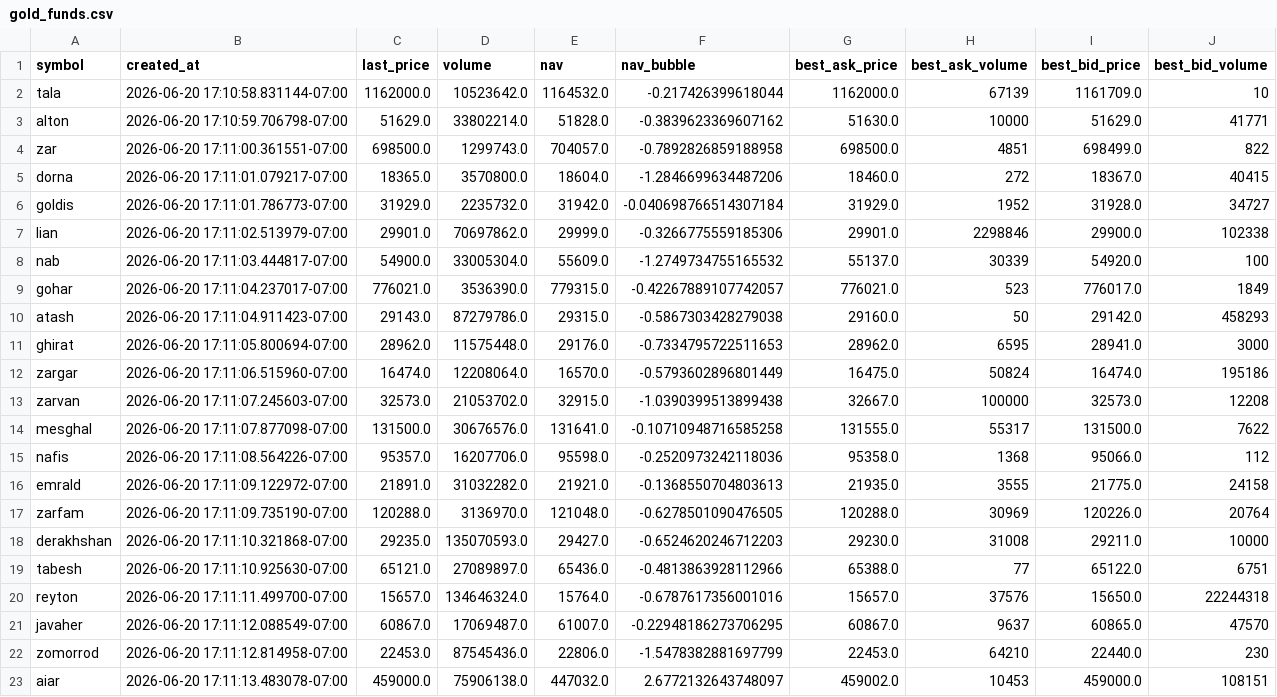
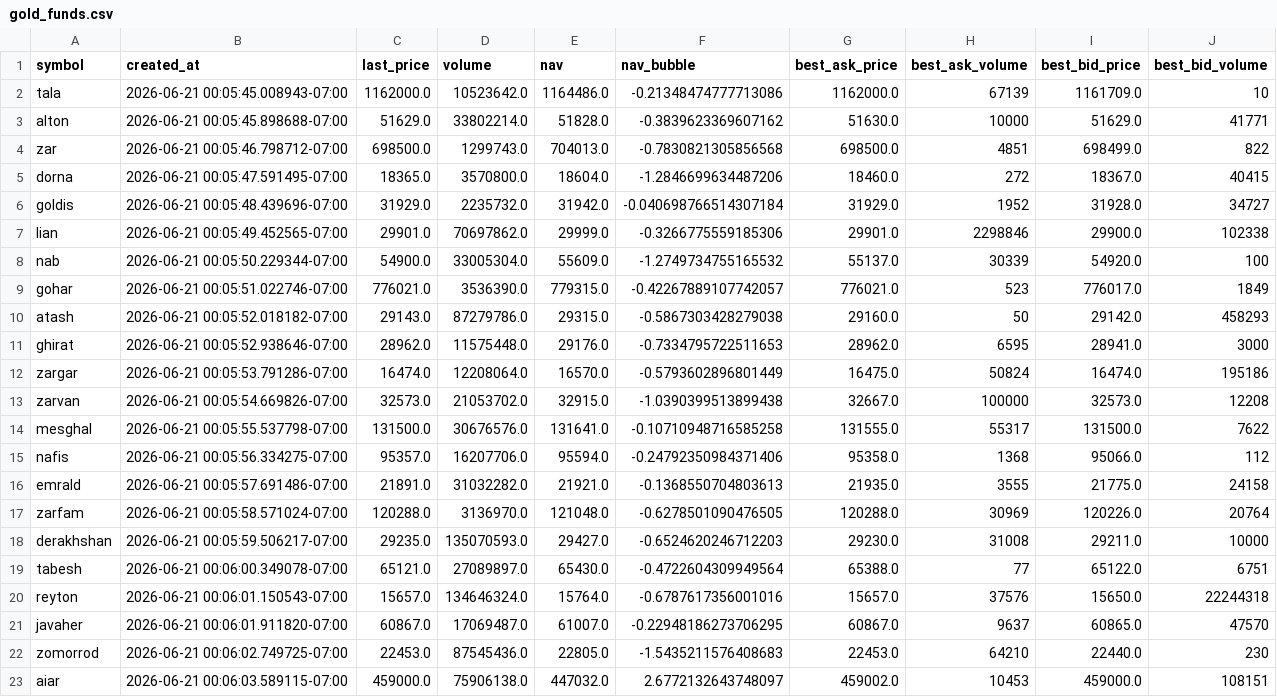
Before and after one commit to omran-shahbazi/nav_bubble_dashboard, a CSV file: data/gold_funds.csv, drawn as a sheet; only a part is shown; the diff covers the shown part only.

```diff
--- a/data/gold_funds.csv
+++ b/data/gold_funds.csv
@@ -1,23 +1,23 @@
 symbol,created_at,last_price,volume,nav,nav_bubble,best_ask_price,best_ask_volume,best_bid_price,best_bid_volume
-tala,2026-06-20 17:10:58.831144-07:00,1162000.0,10523642.0,1164532.0,-0.217426399618044,1162000.0,67139,1161709.0,10
-alton,2026-06-20 17:10:59.706798-07:00,51629.0,33802214.0,51828.0,-0.3839623369607162,51630.0,10000,51629.0,41771
-zar,2026-06-20 17:11:00.361551-07:00,698500.0,1299743.0,704057.0,-0.7892826859188958,698500.0,4851,698499.0,822
-dorna,2026-06-20 17:11:01.079217-07:00,18365.0,3570800.0,18604.0,-1.2846699634487206,18460.0,272,18367.0,40415
-goldis,2026-06-20 17:11:01.786773-07:00,31929.0,2235732.0,31942.0,-0.040698766514307184,31929.0,1952,31928.0,34727
-lian,2026-06-20 17:11:02.513979-07:00,29901.0,70697862.0,29999.0,-0.3266775559185306,29901.0,2298846,29900.0,102338
-nab,2026-06-20 17:11:03.444817-07:00,54900.0,33005304.0,55609.0,-1.2749734755165532,55137.0,30339,54920.0,100
-gohar,2026-06-20 17:11:04.237017-07:00,776021.0,3536390.0,779315.0,-0.42267889107742057,776021.0,523,776017.0,1849
-atash,2026-06-20 17:11:04.911423-07:00,29143.0,87279786.0,29315.0,-0.5867303428279038,29160.0,50,29142.0,458293
-ghirat,2026-06-20 17:11:05.800694-07:00,28962.0,11575448.0,29176.0,-0.7334795722511653,28962.0,6595,28941.0,3000
-zargar,2026-06-20 17:11:06.515960-07:00,16474.0,12208064.0,16570.0,-0.5793602896801449,16475.0,50824,16474.0,195186
-zarvan,2026-06-20 17:11:07.245603-07:00,32573.0,21053702.0,32915.0,-1.0390399513899438,32667.0,100000,32573.0,12208
-mesghal,2026-06-20 17:11:07.877098-07:00,131500.0,30676576.0,131641.0,-0.10710948716585258,131555.0,55317,131500.0,7622
-nafis,2026-06-20 17:11:08.564226-07:00,95357.0,16207706.0,95598.0,-0.2520973242118036,95358.0,1368,95066.0,112
-emrald,2026-06-20 17:11:09.122972-07:00,21891.0,31032282.0,21921.0,-0.1368550704803613,21935.0,3555,21775.0,24158
-zarfam,2026-06-20 17:11:09.735190-07:00,120288.0,3136970.0,121048.0,-0.6278501090476505,120288.0,30969,120226.0,20764
-derakhshan,2026-06-20 17:11:10.321868-07:00,29235.0,135070593.0,29427.0,-0.6524620246712203,29230.0,31008,29211.0,10000
-tabesh,2026-06-20 17:11:10.925630-07:00,65121.0,27089897.0,65436.0,-0.4813863928112966,65388.0,77,65122.0,6751
-reyton,2026-06-20 17:11:11.499700-07:00,15657.0,134646324.0,15764.0,-0.6787617356001016,15657.0,37576,15650.0,22244318
-javaher,2026-06-20 17:11:12.088549-07:00,60867.0,17069487.0,61007.0,-0.22948186273706295,60867.0,9637,60865.0,47570
-zomorrod,2026-06-20 17:11:12.814958-07:00,22453.0,87545436.0,22806.0,-1.5478382881697799,22453.0,64210,22440.0,230
-aiar,2026-06-20 17:11:13.483078-07:00,459000.0,75906138.0,447032.0,2.6772132643748097,459002.0,10453,459000.0,108151
+tala,2026-06-21 00:05:45.008943-07:00,1162000.0,10523642.0,1164486.0,-0.21348474777713086,1162000.0,67139,1161709.0,10
+alton,2026-06-21 00:05:45.898688-07:00,51629.0,33802214.0,51828.0,-0.3839623369607162,51630.0,10000,51629.0,41771
+zar,2026-06-21 00:05:46.798712-07:00,698500.0,1299743.0,704013.0,-0.7830821305856568,698500.0,4851,698499.0,822
+dorna,2026-06-21 00:05:47.591495-07:00,18365.0,3570800.0,18604.0,-1.2846699634487206,18460.0,272,18367.0,40415
+goldis,2026-06-21 00:05:48.439696-07:00,31929.0,2235732.0,31942.0,-0.040698766514307184,31929.0,1952,31928.0,34727
+lian,2026-06-21 00:05:49.452565-07:00,29901.0,70697862.0,29999.0,-0.3266775559185306,29901.0,2298846,29900.0,102338
+nab,2026-06-21 00:05:50.229344-07:00,54900.0,33005304.0,55609.0,-1.2749734755165532,55137.0,30339,54920.0,100
+gohar,2026-06-21 00:05:51.022746-07:00,776021.0,3536390.0,779315.0,-0.42267889107742057,776021.0,523,776017.0,1849
+atash,2026-06-21 00:05:52.018182-07:00,29143.0,87279786.0,29315.0,-0.5867303428279038,29160.0,50,29142.0,458293
+ghirat,2026-06-21 00:05:52.938646-07:00,28962.0,11575448.0,29176.0,-0.7334795722511653,28962.0,6595,28941.0,3000
+zargar,2026-06-21 00:05:53.791286-07:00,16474.0,12208064.0,16570.0,-0.5793602896801449,16475.0,50824,16474.0,195186
+zarvan,2026-06-21 00:05:54.669826-07:00,32573.0,21053702.0,32915.0,-1.0390399513899438,32667.0,100000,32573.0,12208
+mesghal,2026-06-21 00:05:55.537798-07:00,131500.0,30676576.0,131641.0,-0.10710948716585258,131555.0,55317,131500.0,7622
+nafis,2026-06-21 00:05:56.334275-07:00,95357.0,16207706.0,95594.0,-0.24792350984371406,95358.0,1368,95066.0,112
+emrald,2026-06-21 00:05:57.691486-07:00,21891.0,31032282.0,21921.0,-0.1368550704803613,21935.0,3555,21775.0,24158
+zarfam,2026-06-21 00:05:58.571024-07:00,120288.0,3136970.0,121048.0,-0.6278501090476505,120288.0,30969,120226.0,20764
+derakhshan,2026-06-21 00:05:59.506217-07:00,29235.0,135070593.0,29427.0,-0.6524620246712203,29230.0,31008,29211.0,10000
+tabesh,2026-06-21 00:06:00.349078-07:00,65121.0,27089897.0,65430.0,-0.4722604309949564,65388.0,77,65122.0,6751
+reyton,2026-06-21 00:06:01.150543-07:00,15657.0,134646324.0,15764.0,-0.6787617356001016,15657.0,37576,15650.0,22244318
+javaher,2026-06-21 00:06:01.911820-07:00,60867.0,17069487.0,61007.0,-0.22948186273706295,60867.0,9637,60865.0,47570
+zomorrod,2026-06-21 00:06:02.749725-07:00,22453.0,87545436.0,22805.0,-1.5435211576408683,22453.0,64210,22440.0,230
+aiar,2026-06-21 00:06:03.589115-07:00,459000.0,75906138.0,447032.0,2.6772132643748097,459002.0,10453,459000.0,108151
```
Also changed, not shown: 8 edited cells elsewhere in this file, 1 other file.
